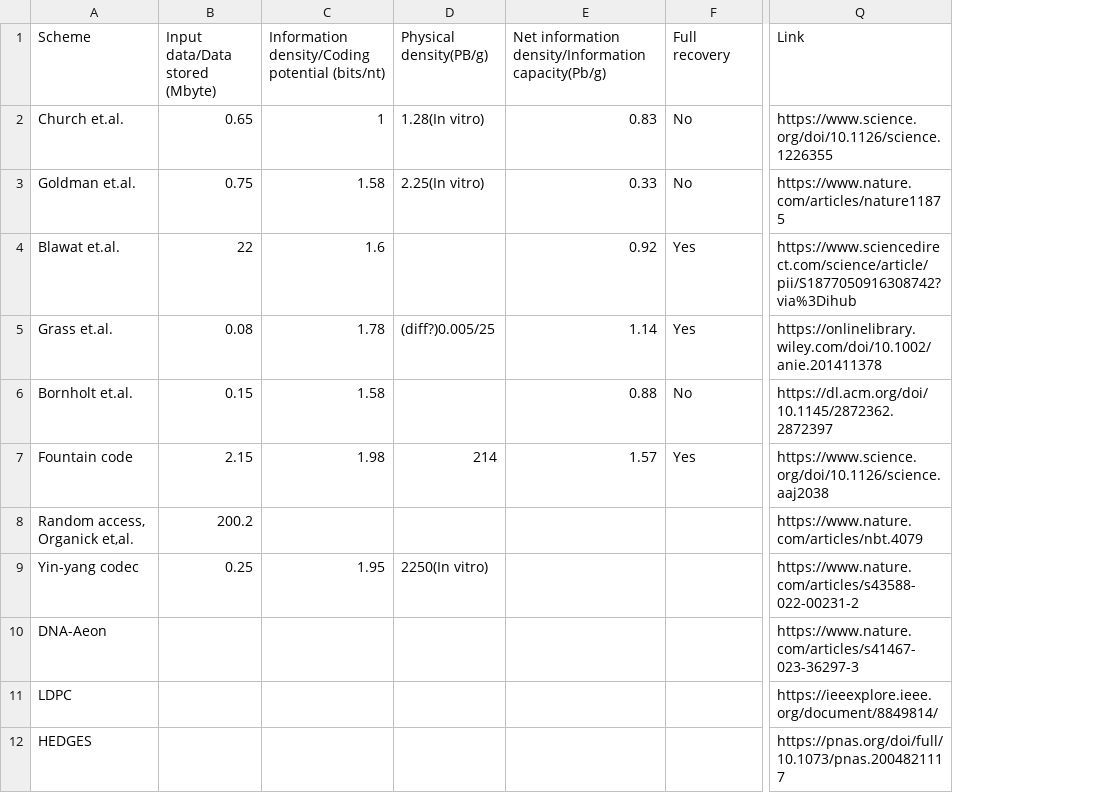
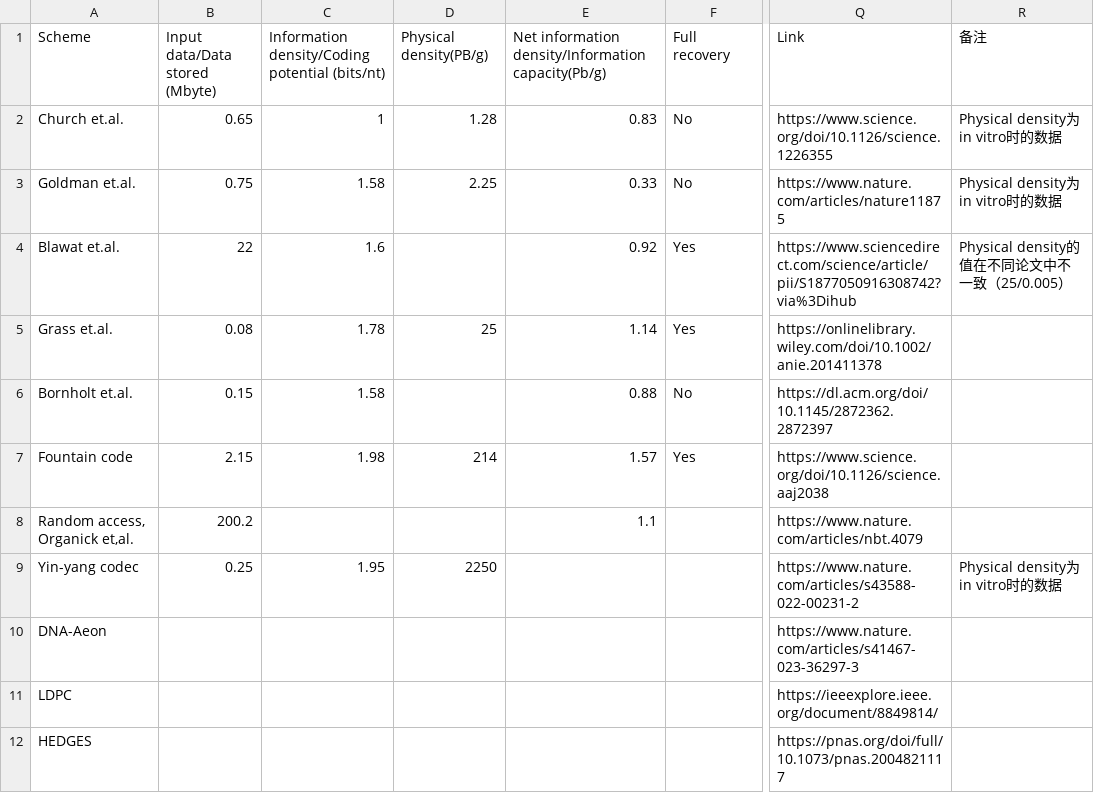
Before and after one commit to DNARankings/DNARankings, a CSV file: dna-rankings/public/DNA codec.csv, drawn as a sheet; only a part is shown, gaps mark what is left out; the diff covers the shown part only; the diff names each change by its address in the sheet, - before the commit and + after, or states it on an @@ line.

```diff
--- a/dna-rankings/public/DNA codec.csv
+++ b/dna-rankings/public/DNA codec.csv
+column R (备注), rows 2-9: Physical density为in vitro时的数据 | Physical density为in vitro时的数据 | Physical density的值在不同论文中不一致（25/0.005） |  |  |  |  | Physical density为in vitro时的数据
-D2 (Physical density(PB/g)): 1.28(In vitro)
+D2 (Physical density(PB/g)): 1.28
-D3 (Physical density(PB/g)): 2.25(In vitro)
+D3 (Physical density(PB/g)): 2.25
-D5 (Physical density(PB/g)): (diff?)0.005/25
+D5 (Physical density(PB/g)): 25
-E8: (empty)
+E8: 1.1
-D9 (Physical density(PB/g)): 2250(In vitro)
+D9 (Physical density(PB/g)): 2250
```
Also changed, not shown: 5 added rows and 3 edited cells elsewhere in this file, dna-rankings/public/DNA sequencing.csv, dna-rankings/public/DNA synthesis.csv, 4 other files.
